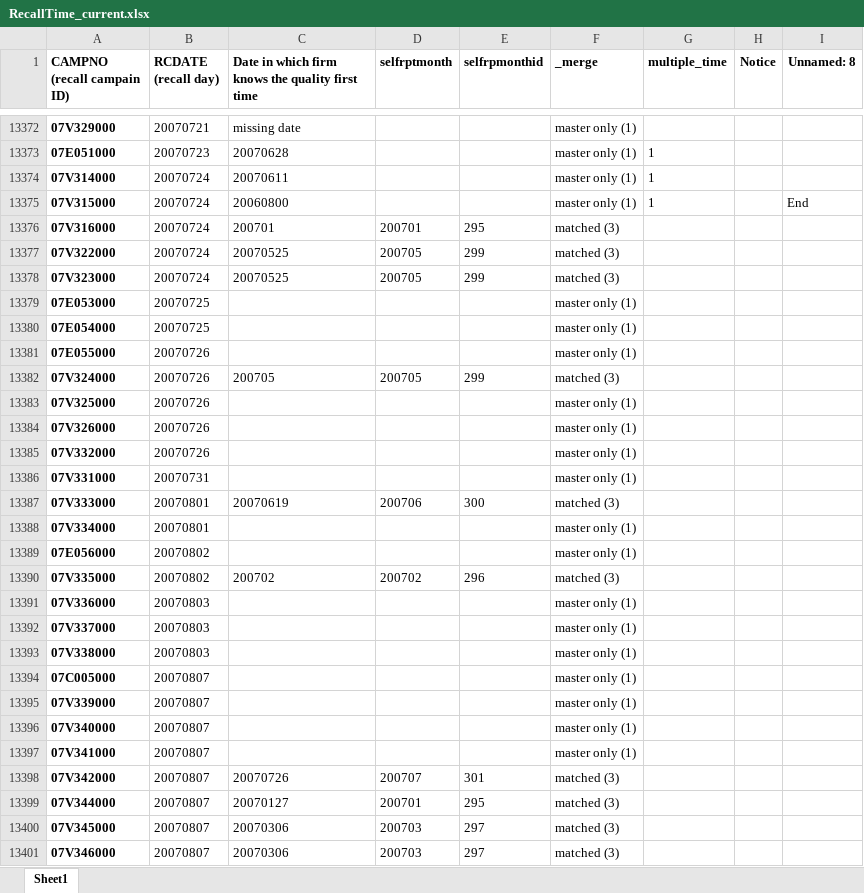
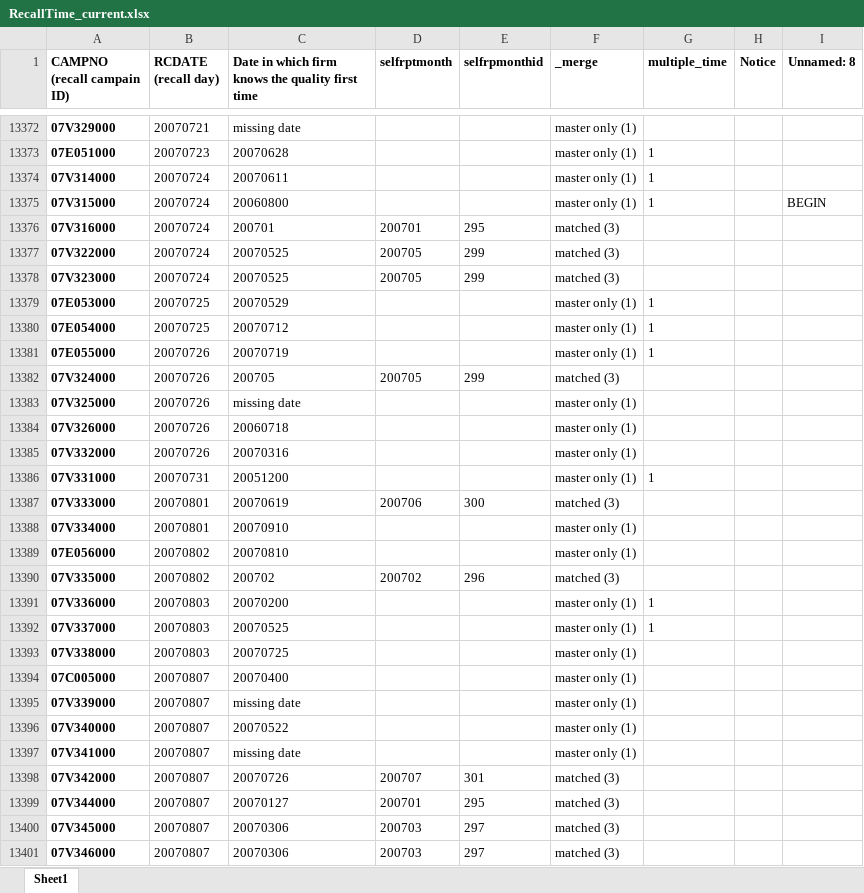
Before and after one commit to omnikdy/ra_file, an Excel workbook: RecallTime_current.xlsx, sheet Sheet1, drawn as a sheet; only a part is shown, gaps mark what is left out; values as stored, in another font and other column widths than the file's, no borders; the diff covers the shown part only; the diff names each change by its address in the sheet, - before the commit and + after, or states it on an @@ line.

```diff
--- a/RecallTime_current.xlsx (sheet Sheet1)
+++ b/RecallTime_current.xlsx (sheet Sheet1)
-I13375 (Unnamed: 8): End
+I13375 (Unnamed: 8): BEGIN
-C13379: (empty)
+C13379: 20070529
-G13379:G13381 (multiple_time): (empty)
+G13379:G13381 (multiple_time): 1
-C13380: (empty)
+C13380: 20070712
-C13381: (empty)
+C13381: 20070719
-C13383: (empty)
+C13383: missing date
-C13384: (empty)
+C13384: 20060718
-C13385: (empty)
+C13385: 20070316
-C13386: (empty)
+C13386: 20051200
-G13386 (multiple_time): (empty)
+G13386 (multiple_time): 1
-C13388: (empty)
+C13388: 20070910
-C13389: (empty)
+C13389: 20070810
-C13391: (empty)
+C13391: 20070200
-G13391:G13392 (multiple_time): (empty)
+G13391:G13392 (multiple_time): 1
-C13392: (empty)
+C13392: 20070525
-C13393: (empty)
+C13393: 20070725
-C13394: (empty)
+C13394: 20070400
-C13395: (empty)
+C13395: missing date
-C13396: (empty)
+C13396: 20070522
-C13397: (empty)
+C13397: missing date
```
Also changed, not shown: 774 edited cells elsewhere in this sheet, 1 other file.
